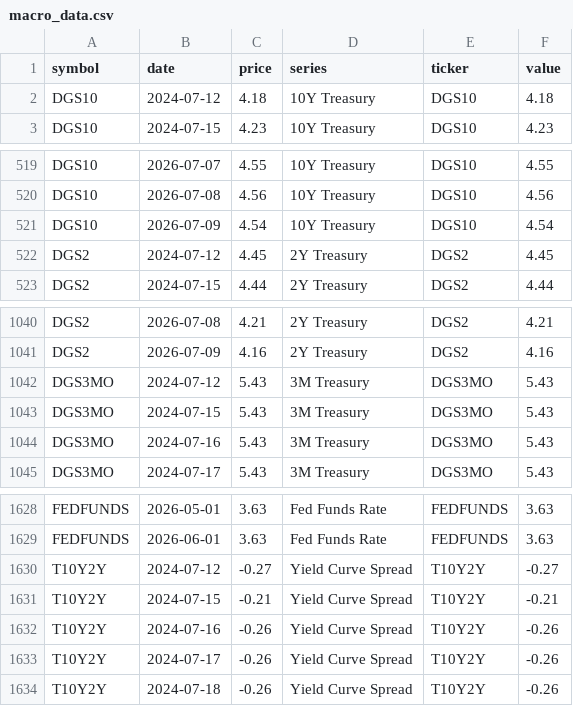
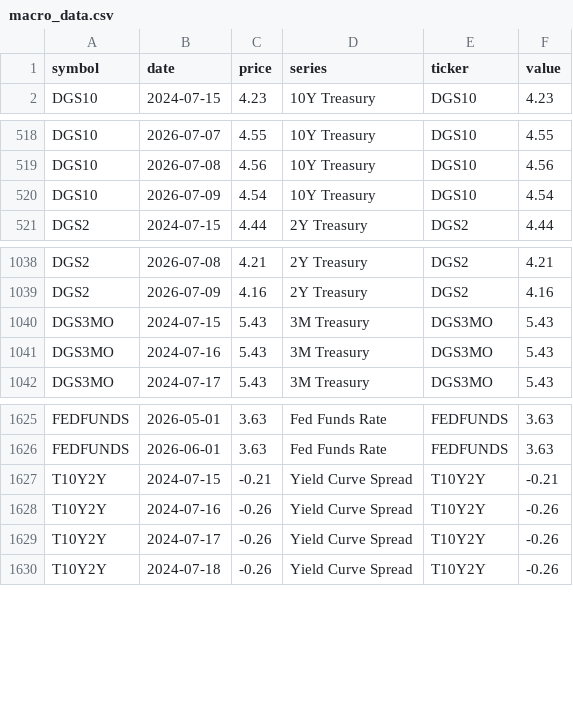
Before and after one commit to notrealmateja/r-screener, a CSV file: app/macro_data.csv, drawn as a sheet; only a part is shown, gaps mark what is left out; the diff names each change by its address in the sheet, - before the commit and + after, or states it on an @@ line.

```diff
--- a/app/macro_data.csv
+++ b/app/macro_data.csv
-row 2: DGS10 | 2024-07-12 | 4.18 | 10Y Treasury | DGS10 | 4.18
-row 522: DGS2 | 2024-07-12 | 4.45 | 2Y Treasury | DGS2 | 4.45
-row 1042: DGS3MO | 2024-07-12 | 5.43 | 3M Treasury | DGS3MO | 5.43
-row 1630: T10Y2Y | 2024-07-12 | -0.27 | Yield Curve Spread | T10Y2Y | -0.27
```
Also changed, not shown: app/master_scored.csv, app/wsb_trending.csv, 10 other files.
